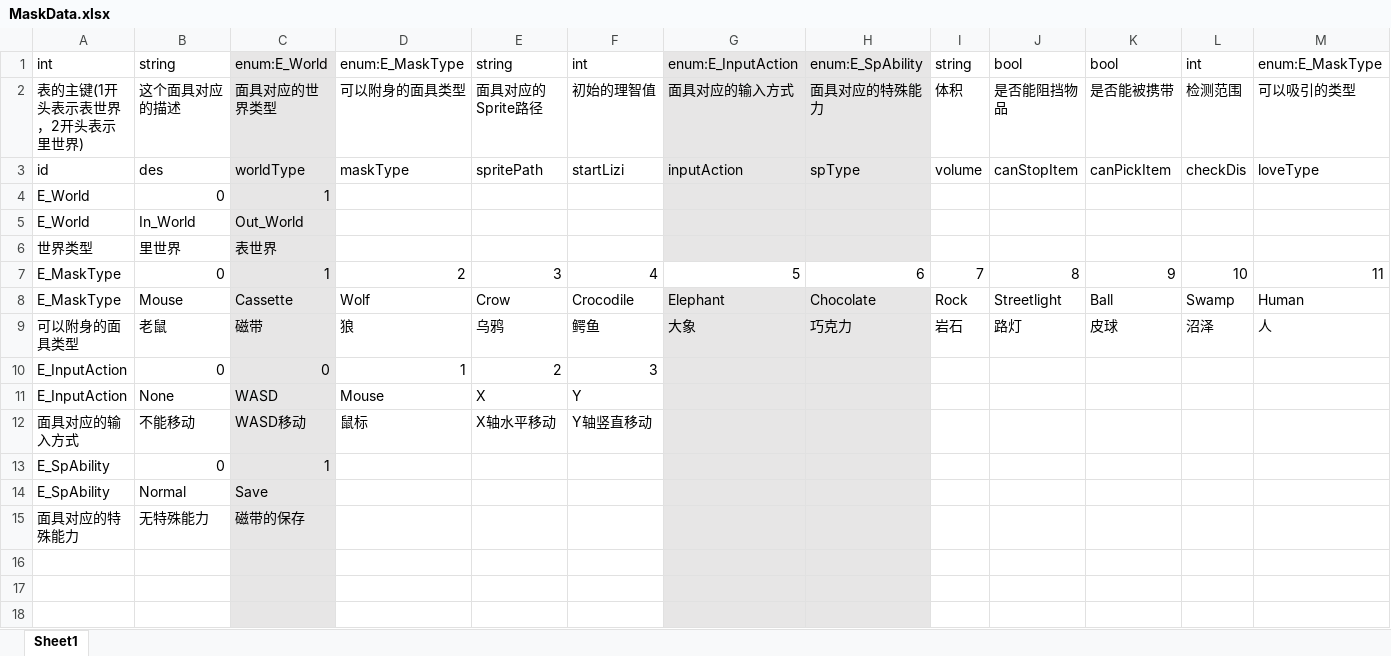
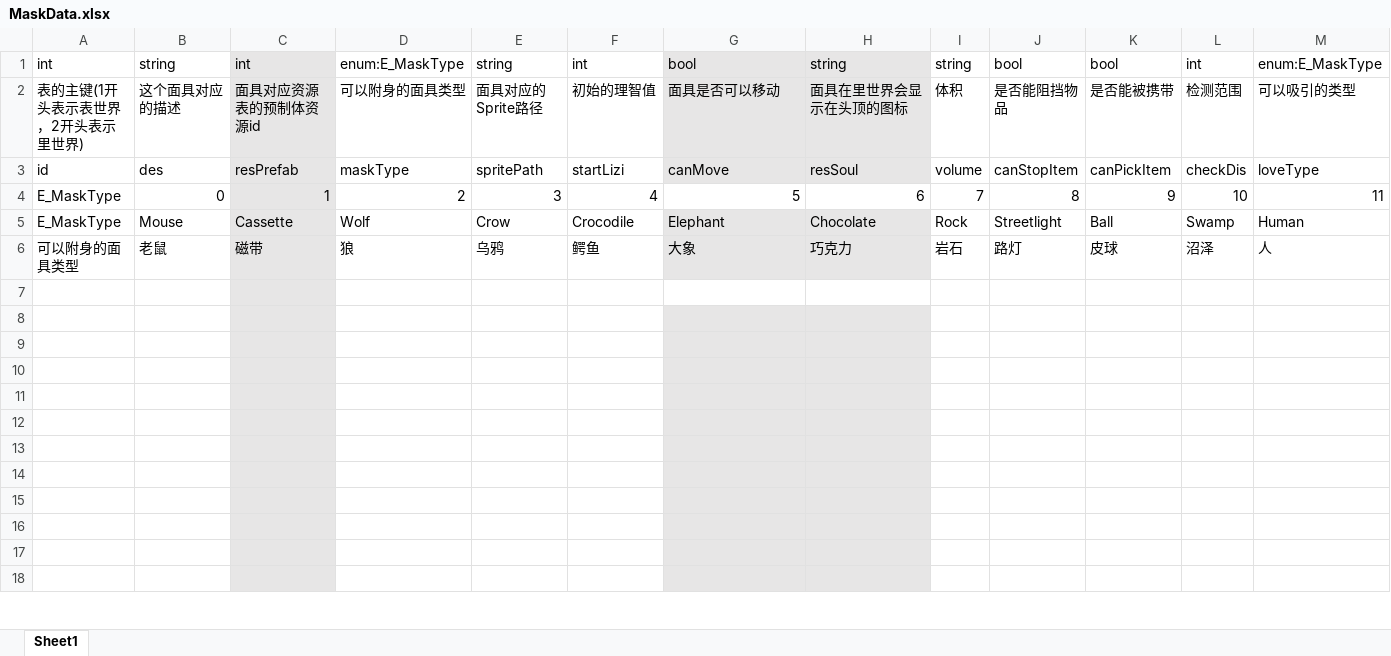
Before and after one commit to KeNanXiaoLin/GGL_ProjectDemo, an Excel workbook: Excel/MaskData.xlsx, sheet Sheet1, drawn as a sheet; only a part is shown; values as stored, in another font and other column widths than the file's, no borders; removed rows and columns are numbered as before the commit, all else as after; rows hold the shown columns only; the diff covers the shown part only; the diff names each change by its address in the sheet, - before the commit and + after, or states it on an @@ line.

```diff
--- a/Excel/MaskData.xlsx (sheet Sheet1)
+++ b/Excel/MaskData.xlsx (sheet Sheet1)
-C1: enum:E_World
+C1: int
-G1: enum:E_InputAction
+G1: bool
-H1: enum:E_SpAbility
+H1: string
-C2: 面具对应的世界类型
+C2: 面具对应资源表的预制体资源id
-G2: 面具对应的输入方式
+G2: 面具是否可以移动
-H2: 面具对应的特殊能力
+H2: 面具在里世界会显示在头顶的图标
-C3: worldType
+C3: resPrefab
-G3: inputAction
+G3: canMove
-H3: spType
+H3: resSoul
-row 4: E_World | 0 | 1
-row 5: E_World | In_World | Out_World
-row 6: 世界类型 | 里世界 | 表世界
-row 10: E_InputAction | 0 | 0 | 1 | 2 | 3
-row 11: E_InputAction | None | WASD | Mouse | X | Y
-row 12: 面具对应的输入方式 | 不能移动 | WASD移动 | 鼠标 | X轴水平移动 | Y轴竖直移动
-row 13: E_SpAbility | 0 | 1
-row 14: E_SpAbility | Normal | Save
-row 15: 面具对应的特殊能力 | 无特殊能力 | 磁带的保存
-G7:H7 fill: #E7E6E6
+G7:H7 fill: none
+row 10: (empty)
+row 11: (empty)
+row 12: (empty)
+row 13: (empty)
+row 14: (empty)
+row 15: (empty)
+row 16: (empty)
+row 17: (empty)
+row 18: (empty)
```
Also changed, not shown: 42 edited cells and cell formats elsewhere in this sheet, Excel/ResData.xlsx, 37 other files.
